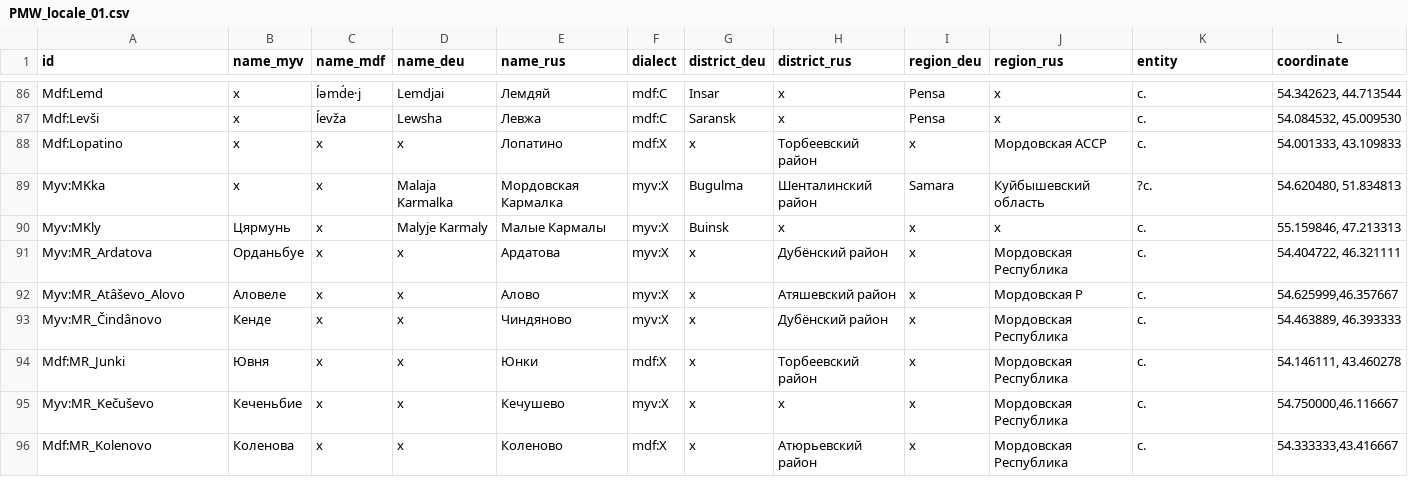
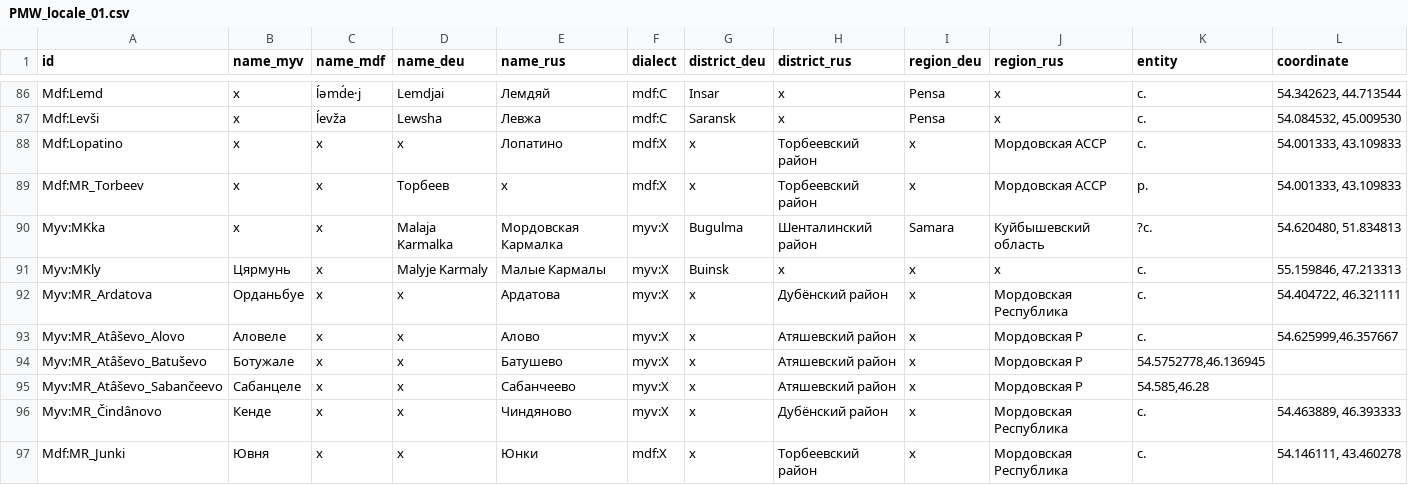
Before and after one commit to rueter/Mordvin-Varieties, a CSV file: PMW_locale_01.csv, drawn as a sheet; only a part is shown, gaps mark what is left out; the shorter side is filled out with more unchanged rows.

```diff
--- a/PMW_locale_01.csv
+++ b/PMW_locale_01.csv
@@ -88,2 +88,3 @@ Mdf:Levši,x,ĺevža,Lewsha,Левжа,mdf:C,Saransk,x,Pensa,x,с.,"54.084532,
 Mdf:Lopatino,x,x,x,Лопатино,mdf:X,x,Торбеевский район,x,Мордовская АССР,с.,"54.001333, 43.109833"
+Mdf:MR_Torbeev,x,x,Торбеев,x,mdf:X,x,Торбеевский район,x,Мордовская АССР,р.,"54.001333, 43.109833"
 Myv:MKka,x,x,Malaja Karmalka,Мордовская Кармалка,myv:X,Bugulma,Шенталинский район,Samara,Куйбышевский область,?с.,"54.620480, 51.834813"
@@ -92,2 +93,4 @@ Myv:MR_Ardatova,Орданьбуе,x,x,Ардатова,myv:X,x,Дубёнски
 Myv:MR_Atâševo_Alovo,Аловеле,x,x,Алово,myv:X,x,Атяшевский район,x,Мордовская Р,с.,"54.625999,46.357667"
+Myv:MR_Atâševo_Batuševo,Ботужале,x,x,Батушево,myv:X,x,Атяшевский район,x,Мордовская Р,"54.5752778,46.136945"
+Myv:MR_Atâševo_Sabančeevo,Сабанцеле,x,x,Сабанчеево,myv:X,x,Атяшевский район,x,Мордовская Р,"54.585,46.28"
 Myv:MR_Čindânovo,Кенде,x,x,Чиндяново,myv:X,x,Дубёнский район,x,Мордовская Республика,с.,"54.463889, 46.393333"
```
Also changed, not shown: comparative-mordvin-database/database.csv.
